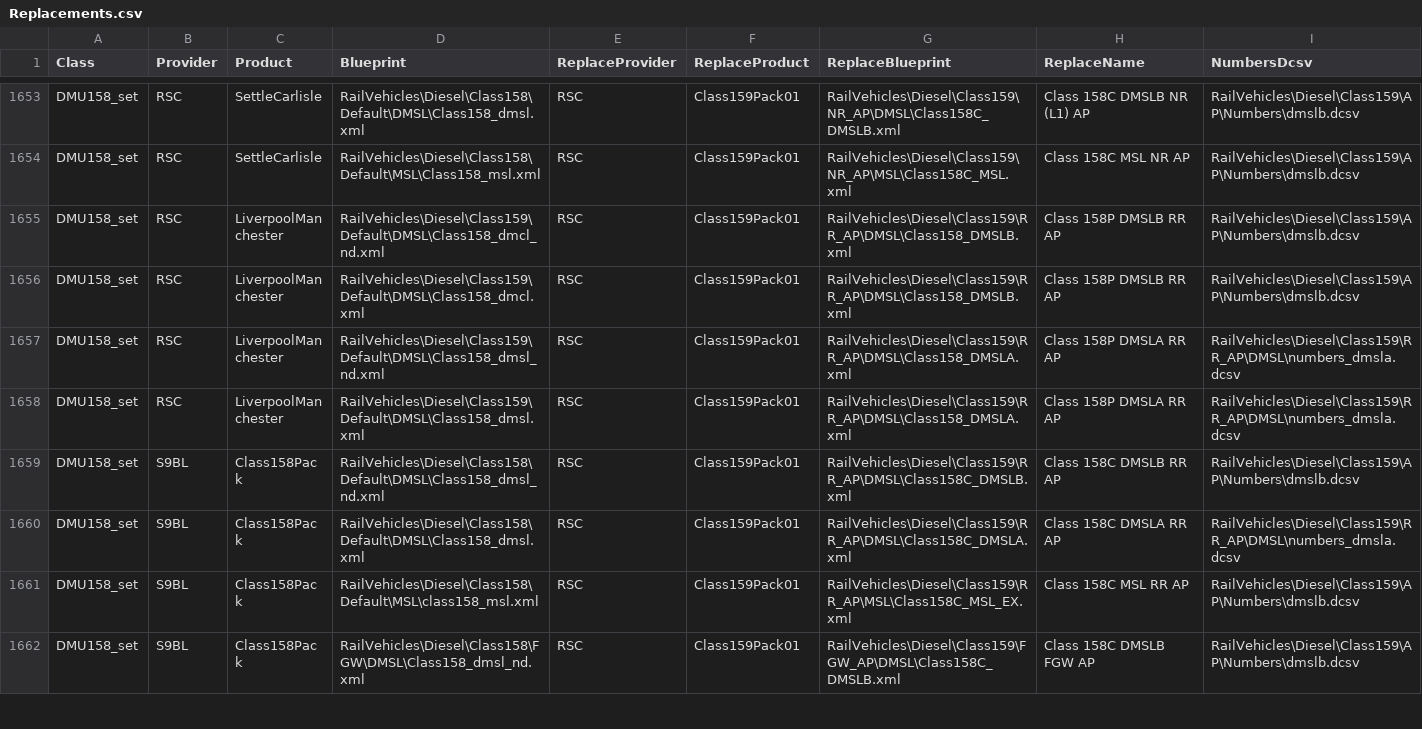
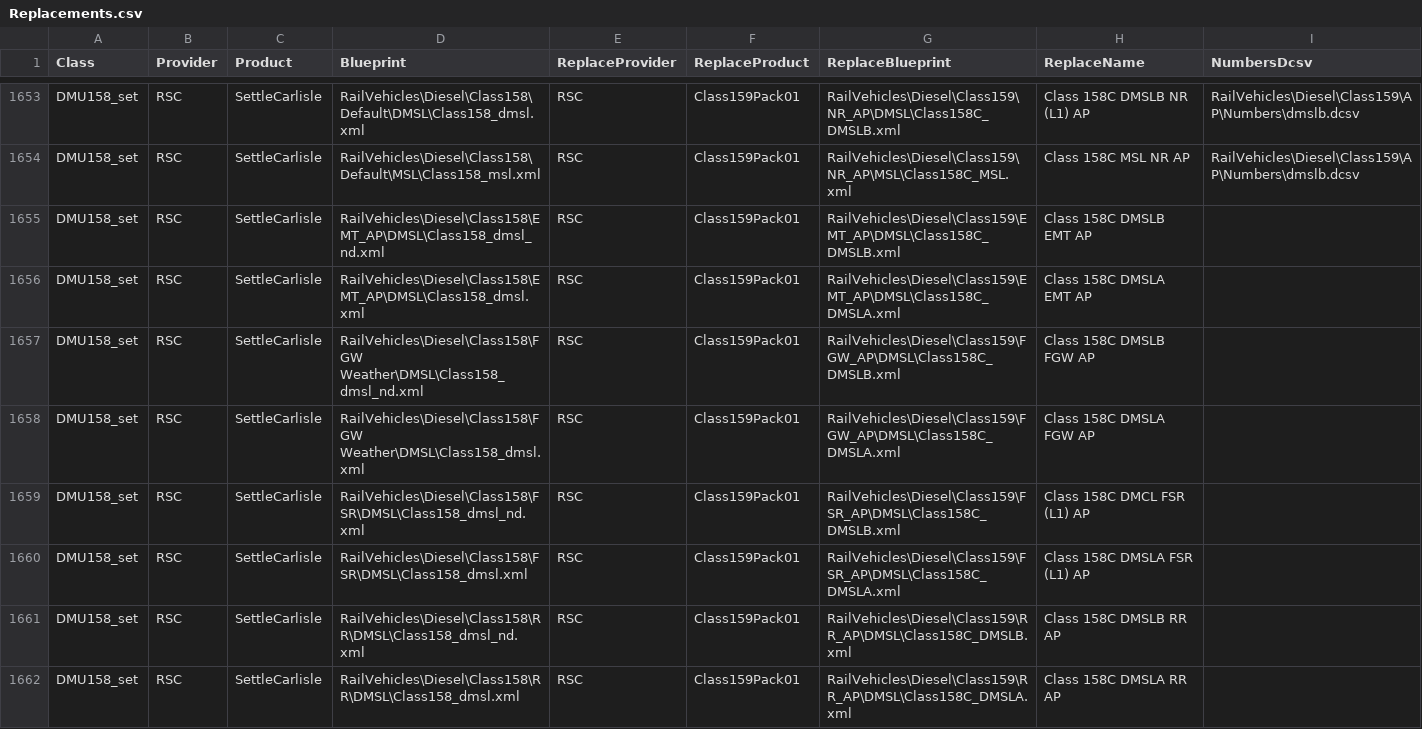
Before and after one commit to jrmckenzie/RSSwapTool, a CSV file: tables/Replacements.csv, drawn as a sheet; only a part is shown, gaps mark what is left out; the shorter side is filled out with more unchanged rows; the diff covers the shown part only.

Commit message:
Added AP extra stock reskins of Settle-Carlisle 158s

```diff
--- a/tables/Replacements.csv
+++ b/tables/Replacements.csv
@@ -1654 +1654,9 @@ DMU158_set,RSC,SettleCarlisle,RailVehicles\Diesel\Class158\Default\DMSL\Class158
 DMU158_set,RSC,SettleCarlisle,RailVehicles\Diesel\Class158\Default\MSL\Class158_msl.xml,RSC,Class159Pack01,RailVehicles\Diesel\Class159\NR_AP\MSL\Class158C_MSL.xml,Class 158C MSL NR AP,RailVehicles\Diesel\Class159\AP\Numbers\dmslb.dcsv
+DMU158_set,RSC,SettleCarlisle,RailVehicles\Diesel\Class158\EMT_AP\DMSL\Class158_dmsl_nd.xml,RSC,Class159Pack01,RailVehicles\Diesel\Class159\EMT_AP\DMSL\Class158C_DMSLB.xml,Class 158C DMSLB EMT AP,
+DMU158_set,RSC,SettleCarlisle,RailVehicles\Diesel\Class158\EMT_AP\DMSL\Class158_dmsl.xml,RSC,Class159Pack01,RailVehicles\Diesel\Class159\EMT_AP\DMSL\Class158C_DMSLA.xml,Class 158C DMSLA EMT AP,
+DMU158_set,RSC,SettleCarlisle,RailVehicles\Diesel\Class158\FGW Weather\DMSL\Class158_dmsl_nd.xml,RSC,Class159Pack01,RailVehicles\Diesel\Class159\FGW_AP\DMSL\Class158C_DMSLB.xml,Class 158C DMSLB FGW AP,
+DMU158_set,RSC,SettleCarlisle,RailVehicles\Diesel\Class158\FGW Weather\DMSL\Class158_dmsl.xml,RSC,Class159Pack01,RailVehicles\Diesel\Class159\FGW_AP\DMSL\Class158C_DMSLA.xml,Class 158C DMSLA FGW AP,
+DMU158_set,RSC,SettleCarlisle,RailVehicles\Diesel\Class158\FSR\DMSL\Class158_dmsl_nd.xml,RSC,Class159Pack01,RailVehicles\Diesel\Class159\FSR_AP\DMSL\Class158C_DMSLB.xml,Class 158C DMCL FSR (L1) AP,
+DMU158_set,RSC,SettleCarlisle,RailVehicles\Diesel\Class158\FSR\DMSL\Class158_dmsl.xml,RSC,Class159Pack01,RailVehicles\Diesel\Class159\FSR_AP\DMSL\Class158C_DMSLA.xml,Class 158C DMSLA FSR (L1) AP,
+DMU158_set,RSC,SettleCarlisle,RailVehicles\Diesel\Class158\RR\DMSL\Class158_dmsl_nd.xml,RSC,Class159Pack01,RailVehicles\Diesel\Class159\RR_AP\DMSL\Class158C_DMSLB.xml,Class 158C DMSLB RR AP,
+DMU158_set,RSC,SettleCarlisle,RailVehicles\Diesel\Class158\RR\DMSL\Class158_dmsl.xml,RSC,Class159Pack01,RailVehicles\Diesel\Class159\RR_AP\DMSL\Class158C_DMSLA.xml,Class 158C DMSLA RR AP,
```
Also changed, not shown: 8 added rows elsewhere in this file.
